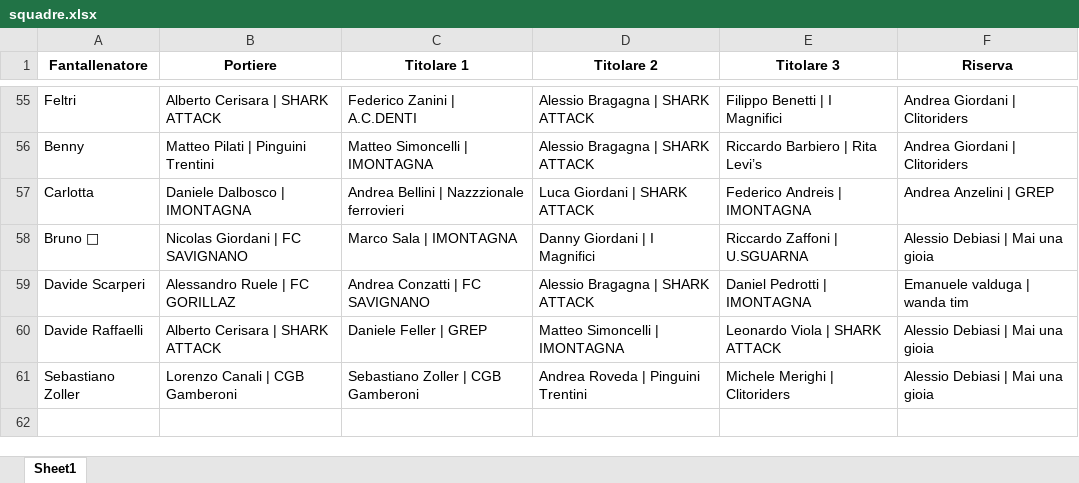
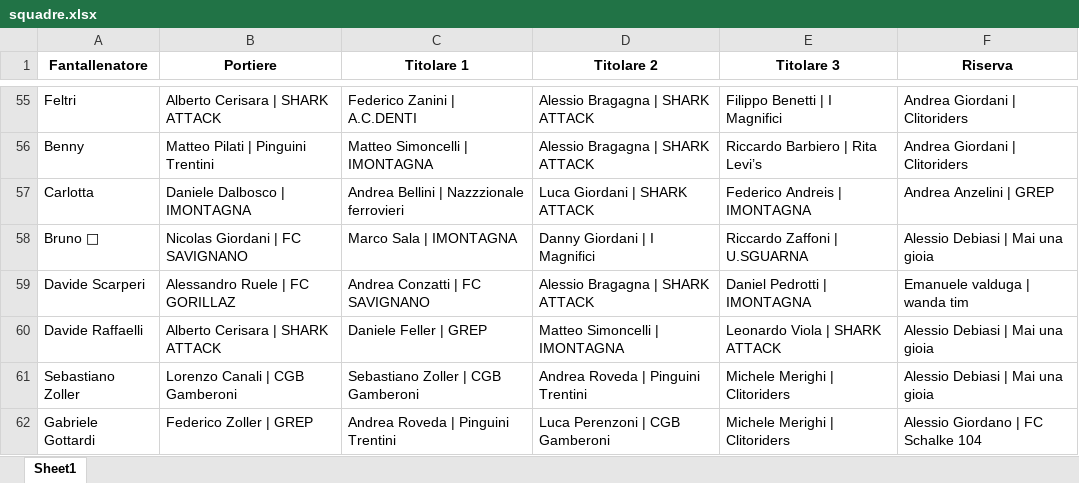
Before and after one commit to chumpblocckami/fantacalciosplash_lizzana, an Excel workbook: assets/2025/squadre.xlsx, sheet Sheet1, drawn as a sheet; only a part is shown, gaps mark what is left out; values as stored, in another font and other column widths than the file's, no borders; the diff names each change by its address in the sheet, - before the commit and + after, or states it on an @@ line.

Commit message:
Added Gabriele Gottardi team

```diff
--- a/assets/2025/squadre.xlsx (sheet Sheet1)
+++ b/assets/2025/squadre.xlsx (sheet Sheet1)
+row 62: Gabriele Gottardi | Federico Zoller | GREP | Andrea Roveda | Pinguini Trentini | Luca Perenzoni | CGB Gamberoni | Michele Merighi | Clitoriders | Alessio Giordano | FC Schalke 104
```
